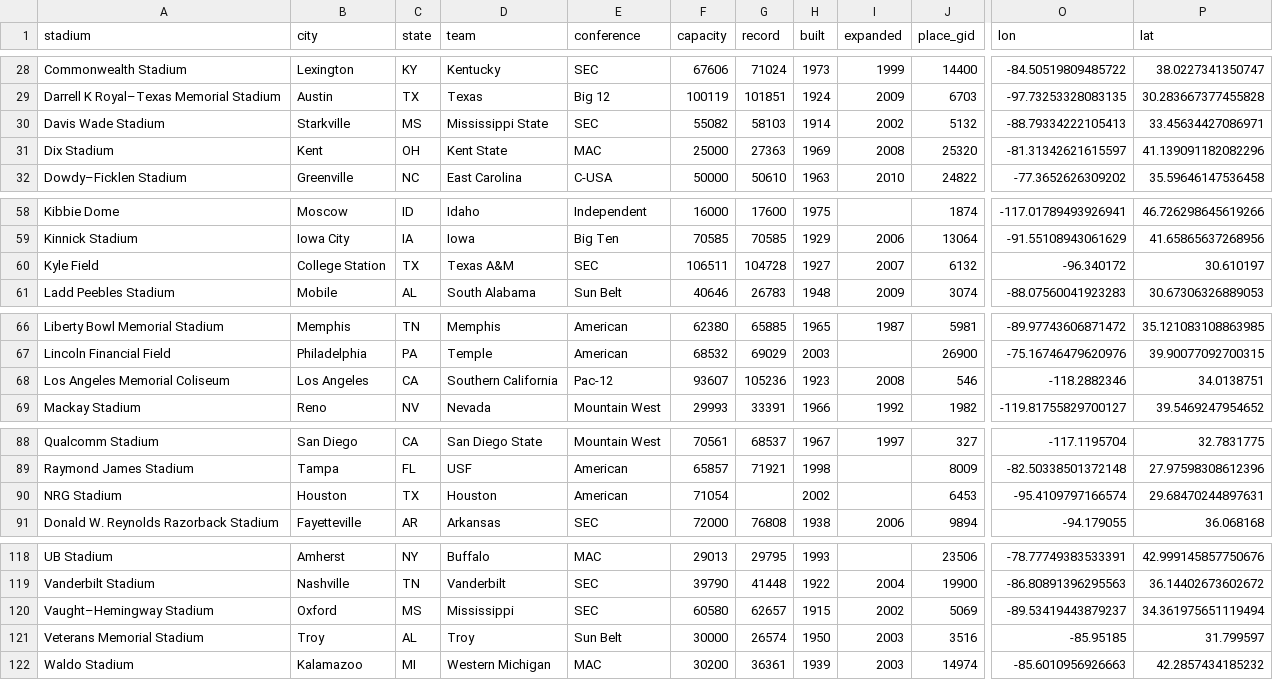
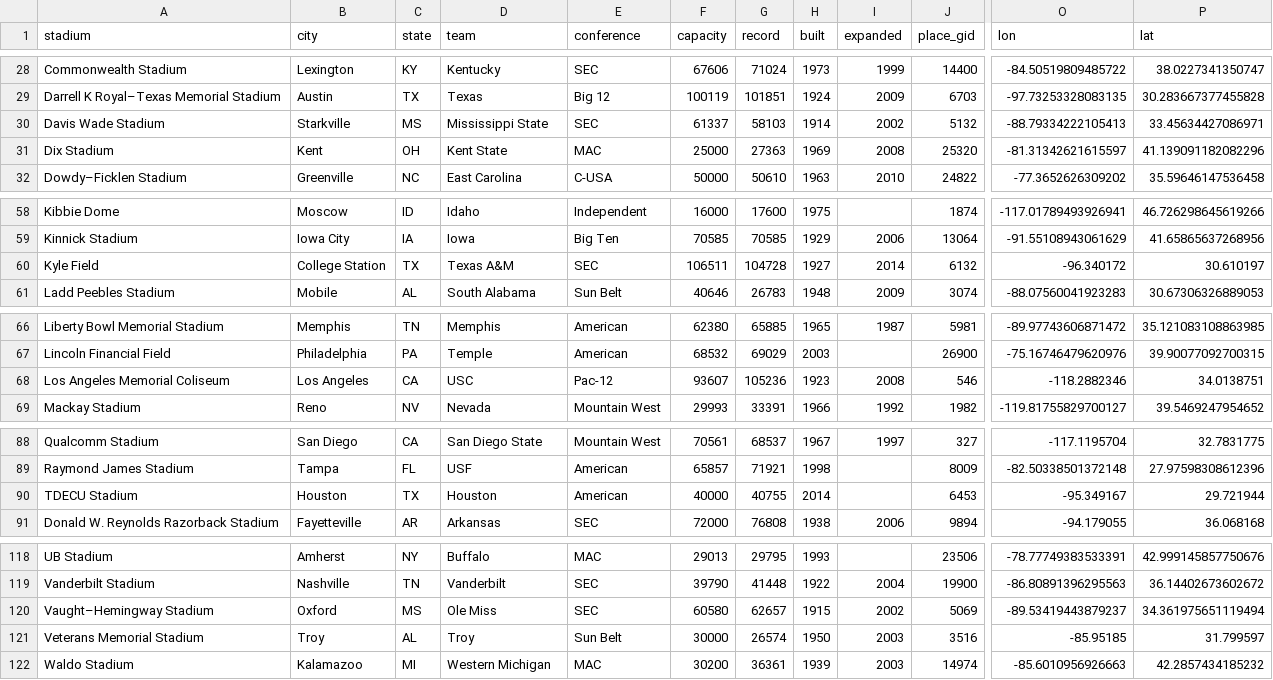
Before and after one commit to Caged/gridiron, a CSV file: data/schools.csv, drawn as a sheet; only a part is shown, gaps mark what is left out; the diff covers the shown part only; the diff names each change by its address in the sheet, - before the commit and + after, or states it on an @@ line.

Commit message:
add additional information for each school

```diff
--- a/data/schools.csv
+++ b/data/schools.csv
-F30 (capacity): 55082
+F30 (capacity): 61337
-I60 (expanded): 2007
+I60 (expanded): 2014
-D68 (team): Southern California
+D68 (team): USC
-A90 (stadium): NRG Stadium
+A90 (stadium): TDECU Stadium
-F90 (capacity): 71054
+F90 (capacity): 40000
-G90 (record): (empty)
+G90 (record): 40755
-H90 (built): 2002
+H90 (built): 2014
-O90 (lon): -95.4109797166574
+O90 (lon): -95.349167
-P90 (lat): 29.68470244897631
+P90 (lat): 29.721944
-D120 (team): Mississippi
+D120 (team): Ole Miss
```
Also changed, not shown: 1 edited cell elsewhere in this file, 3 other files.
